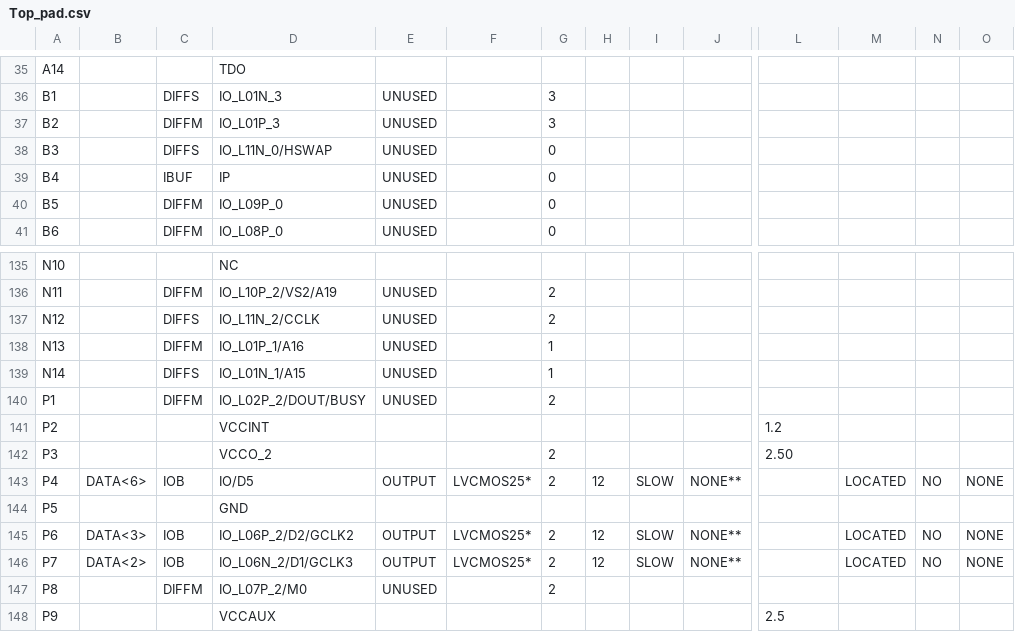
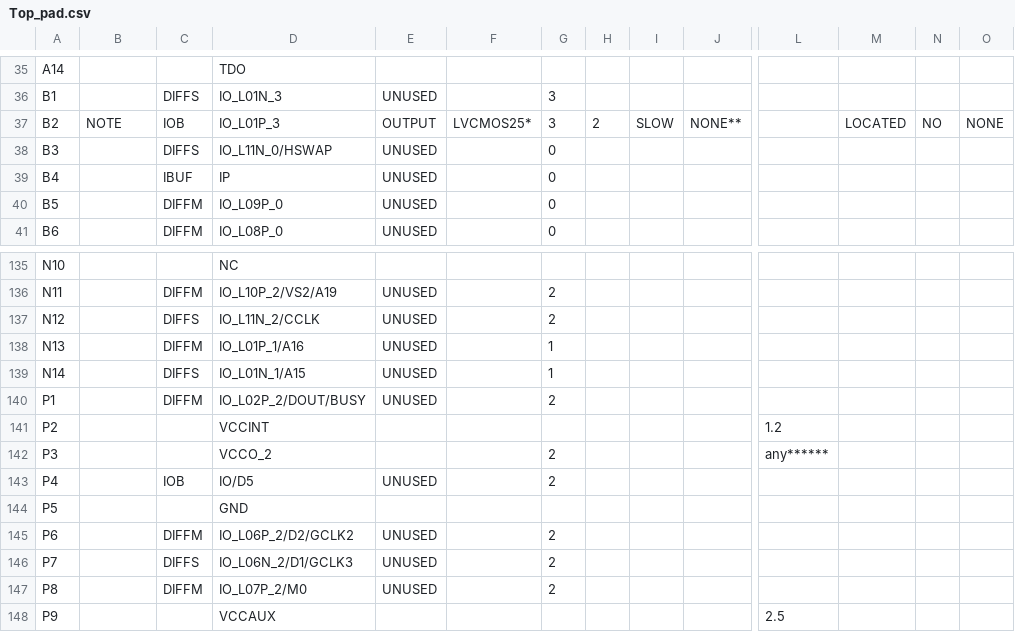
Before and after one commit to ochavirar/Piano-con-teclado-PS2, a CSV file: Top_pad.csv, drawn as a sheet; only a part is shown, gaps mark what is left out; the diff covers the shown part only; the diff names each change by its address in the sheet, - before the commit and + after, or states it on an @@ line.

```diff
--- a/Top_pad.csv
+++ b/Top_pad.csv
-B37: (empty)
+B37: NOTE
-C37: DIFFM
+C37: IOB
-E37: UNUSED
+E37: OUTPUT
-F37: (empty)
+F37: LVCMOS25*
-H37: (empty)
+H37: 2
-I37: (empty)
+I37: SLOW
-J37: (empty)
+J37: NONE**
-M37: (empty)
+M37: LOCATED
-N37: (empty)
+N37: NO
-O37: (empty)
+O37: NONE
-L142: 2.50
+L142: any******
-B143: DATA<6>
+B143: (empty)
-E143: OUTPUT
+E143: UNUSED
-F143: LVCMOS25*
+F143: (empty)
-H143: 12
+H143: (empty)
-I143: SLOW
+I143: (empty)
-J143: NONE**
+J143: (empty)
-M143: LOCATED
+M143: (empty)
-N143: NO
+N143: (empty)
-O143: NONE
+O143: (empty)
-B145: DATA<3>
+B145: (empty)
-C145: IOB
+C145: DIFFM
-E145:E146: OUTPUT
+E145:E146: UNUSED
-F145:F146: LVCMOS25*
+F145:F146: (empty)
-H145:H146: 12
+H145:H146: (empty)
-I145:I146: SLOW
+I145:I146: (empty)
-J145:J146: NONE**
+J145:J146: (empty)
-M145:M146: LOCATED
+M145:M146: (empty)
-N145:N146: NO
+N145:N146: (empty)
-O145:O146: NONE
+O145:O146: (empty)
-B146: DATA<2>
+B146: (empty)
-C146: IOB
+C146: DIFFS
```
Also changed, not shown: 52 edited cells elsewhere in this file, 55 other files.
